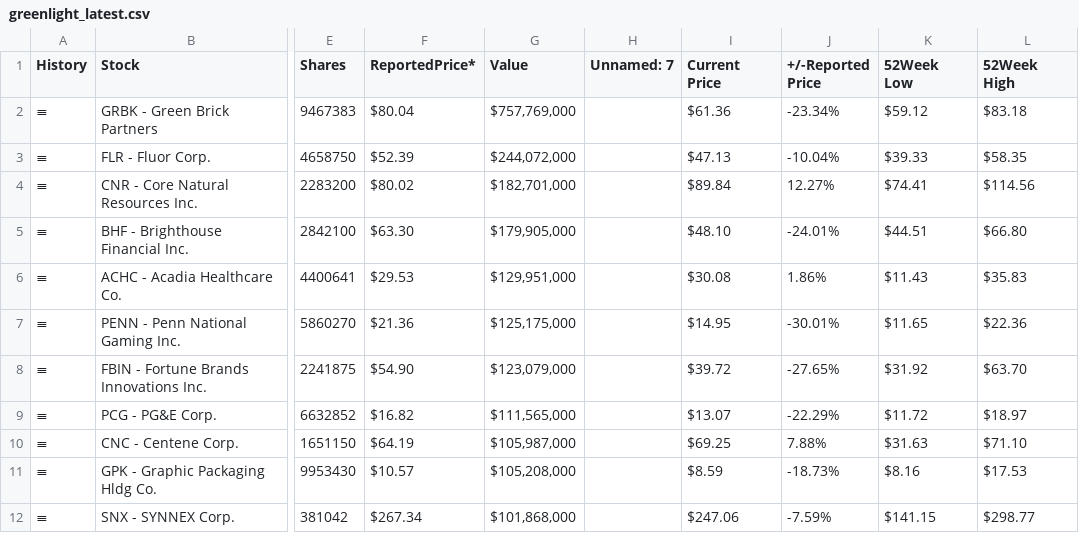
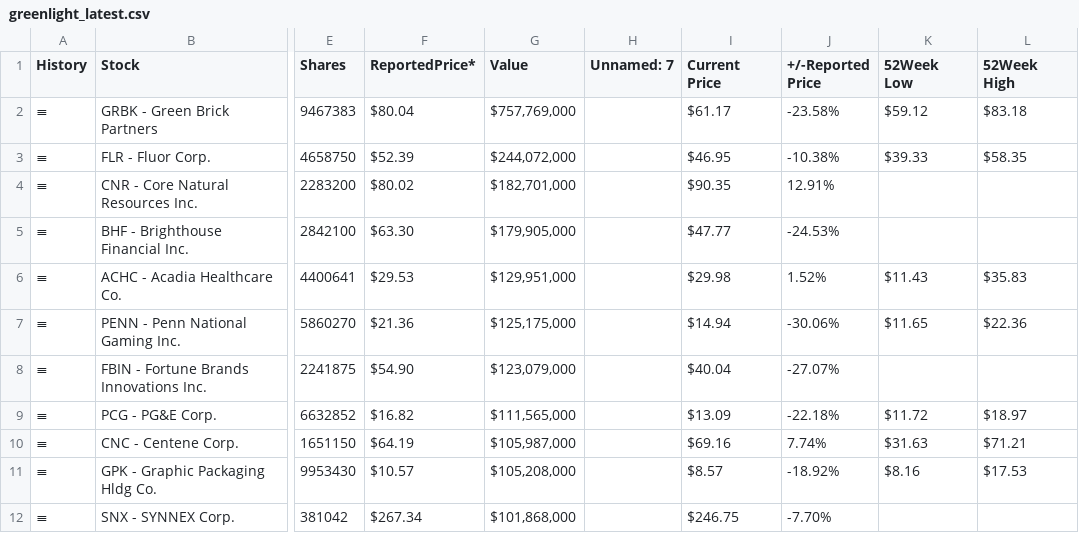
Before and after one commit to Chilamlam/chilam-club-web, a CSV file: data/gurus/greenlight_latest.csv, drawn as a sheet; only a part is shown, gaps mark what is left out; the diff covers the shown part only; the diff names each change by its address in the sheet, - before the commit and + after, or states it on an @@ line.

```diff
--- a/data/gurus/greenlight_latest.csv
+++ b/data/gurus/greenlight_latest.csv
-I2 (Current Price): $61.36
+I2 (Current Price): $61.17
-J2 (+/-Reported Price): -23.34%
+J2 (+/-Reported Price): -23.58%
-I3 (Current Price): $47.13
+I3 (Current Price): $46.95
-J3 (+/-Reported Price): -10.04%
+J3 (+/-Reported Price): -10.38%
-I4 (Current Price): $89.84
+I4 (Current Price): $90.35
-J4 (+/-Reported Price): 12.27%
+J4 (+/-Reported Price): 12.91%
-K4 (52Week Low): $74.41
+K4 (52Week Low): (empty)
-L4 (52Week High): $114.56
+L4 (52Week High): (empty)
-I5 (Current Price): $48.10
+I5 (Current Price): $47.77
-J5 (+/-Reported Price): -24.01%
+J5 (+/-Reported Price): -24.53%
-K5 (52Week Low): $44.51
+K5 (52Week Low): (empty)
-L5 (52Week High): $66.80
+L5 (52Week High): (empty)
-I6 (Current Price): $30.08
+I6 (Current Price): $29.98
-J6 (+/-Reported Price): 1.86%
+J6 (+/-Reported Price): 1.52%
-I7 (Current Price): $14.95
+I7 (Current Price): $14.94
-J7 (+/-Reported Price): -30.01%
+J7 (+/-Reported Price): -30.06%
-I8 (Current Price): $39.72
+I8 (Current Price): $40.04
-J8 (+/-Reported Price): -27.65%
+J8 (+/-Reported Price): -27.07%
-K8 (52Week Low): $31.92
+K8 (52Week Low): (empty)
-L8 (52Week High): $63.70
+L8 (52Week High): (empty)
-I9 (Current Price): $13.07
+I9 (Current Price): $13.09
-J9 (+/-Reported Price): -22.29%
+J9 (+/-Reported Price): -22.18%
-I10 (Current Price): $69.25
+I10 (Current Price): $69.16
-J10 (+/-Reported Price): 7.88%
+J10 (+/-Reported Price): 7.74%
-L10 (52Week High): $71.10
+L10 (52Week High): $71.21
-I11 (Current Price): $8.59
+I11 (Current Price): $8.57
-J11 (+/-Reported Price): -18.73%
+J11 (+/-Reported Price): -18.92%
-I12 (Current Price): $247.06
+I12 (Current Price): $246.75
-J12 (+/-Reported Price): -7.59%
+J12 (+/-Reported Price): -7.70%
-K12 (52Week Low): $141.15
+K12 (52Week Low): (empty)
-L12 (52Week High): $298.77
+L12 (52Week High): (empty)
```
Also changed, not shown: 115 edited cells elsewhere in this file, data/gurus/appaloosa_latest.csv, data/gurus/berkshire_latest.csv, 16 other files.
